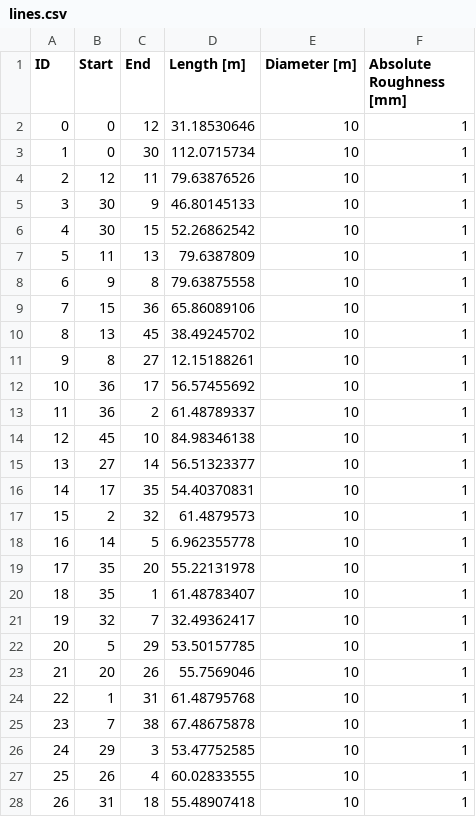
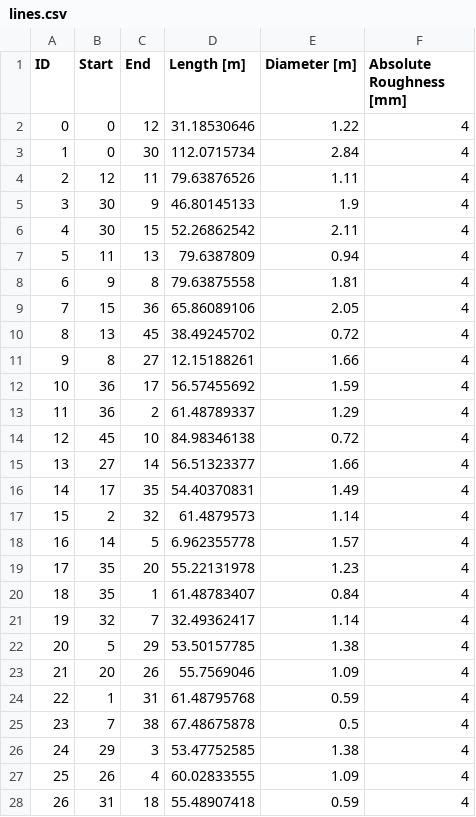
Before and after one commit to TUMCREATE-ESTL/districtcooling, a CSV file: data/lines.csv, drawn as a sheet; only a part is shown; the diff covers the shown part only.

Commit message:
data: lines.csv new diameters and roughness, headDS created

```diff
--- a/data/lines.csv
+++ b/data/lines.csv
@@ -1,28 +1,28 @@
 ID,Start,End,Length [m],Diameter [m],Absolute Roughness [mm]
-0,0,12,31.18530646,10,1
-1,0,30,112.0715734,10,1
-2,12,11,79.63876526,10,1
-3,30,9,46.80145133,10,1
-4,30,15,52.26862542,10,1
-5,11,13,79.6387809,10,1
-6,9,8,79.63875558,10,1
-7,15,36,65.86089106,10,1
-8,13,45,38.49245702,10,1
-9,8,27,12.15188261,10,1
-10,36,17,56.57455692,10,1
-11,36,2,61.48789337,10,1
-12,45,10,84.98346138,10,1
-13,27,14,56.51323377,10,1
-14,17,35,54.40370831,10,1
-15,2,32,61.4879573,10,1
-16,14,5,6.962355778,10,1
-17,35,20,55.22131978,10,1
-18,35,1,61.48783407,10,1
-19,32,7,32.49362417,10,1
-20,5,29,53.50157785,10,1
-21,20,26,55.7569046,10,1
-22,1,31,61.48795768,10,1
-23,7,38,67.48675878,10,1
-24,29,3,53.47752585,10,1
-25,26,4,60.02833555,10,1
-26,31,18,55.48907418,10,1
+0,0,12,31.18530646,1.22,4
+1,0,30,112.0715734,2.84,4
+2,12,11,79.63876526,1.11,4
+3,30,9,46.80145133,1.9,4
+4,30,15,52.26862542,2.11,4
+5,11,13,79.6387809,0.94,4
+6,9,8,79.63875558,1.81,4
+7,15,36,65.86089106,2.05,4
+8,13,45,38.49245702,0.72,4
+9,8,27,12.15188261,1.66,4
+10,36,17,56.57455692,1.59,4
+11,36,2,61.48789337,1.29,4
+12,45,10,84.98346138,0.72,4
+13,27,14,56.51323377,1.66,4
+14,17,35,54.40370831,1.49,4
+15,2,32,61.4879573,1.14,4
+16,14,5,6.962355778,1.57,4
+17,35,20,55.22131978,1.23,4
+18,35,1,61.48783407,0.84,4
+19,32,7,32.49362417,1.14,4
+20,5,29,53.50157785,1.38,4
+21,20,26,55.7569046,1.09,4
+22,1,31,61.48795768,0.59,4
+23,7,38,67.48675878,0.5,4
+24,29,3,53.47752585,1.38,4
+25,26,4,60.02833555,1.09,4
+26,31,18,55.48907418,0.59,4
```
Also changed, not shown: 14 edited cells elsewhere in this file, 1 other file.
